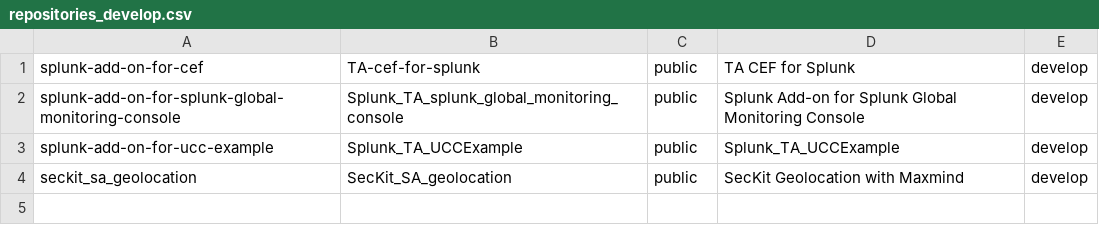
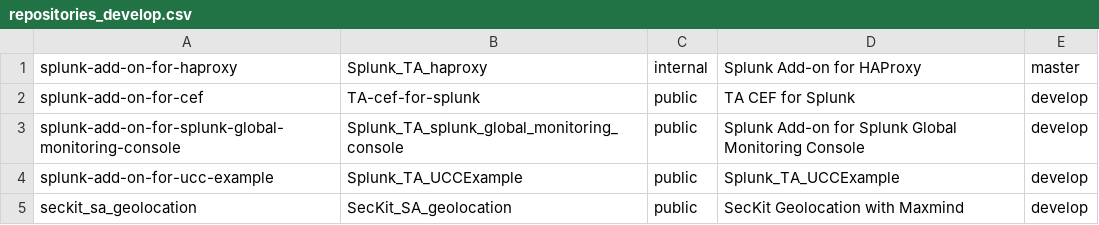
Before and after one commit to JasonConger/addonfactory-repository-template, a CSV file: repositories_develop.csv, drawn as a sheet.

Commit message:
Updating-repo

```diff
--- a/repositories_develop.csv
+++ b/repositories_develop.csv
@@ -1 +1,2 @@
+splunk-add-on-for-haproxy,Splunk_TA_haproxy,internal,"Splunk Add-on for HAProxy",master
 splunk-add-on-for-cef,TA-cef-for-splunk,public,"TA CEF for Splunk",develop
```
